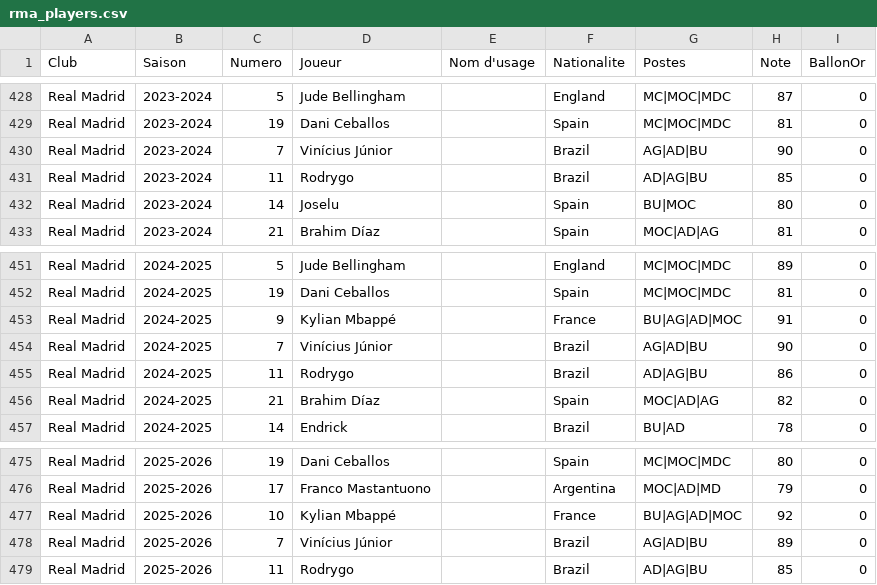
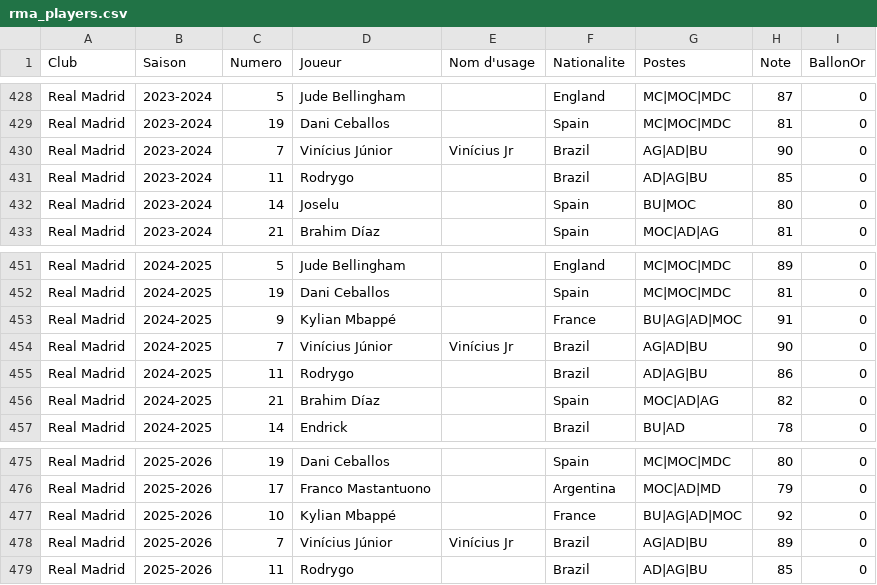
Before and after one commit to AgoyyaProd/special_one_sandbox, a CSV file: data/rma_players.csv, drawn as a sheet; only a part is shown, gaps mark what is left out; the diff covers the shown part only.

```diff
--- a/data/rma_players.csv
+++ b/data/rma_players.csv
@@ -429,3 +429,3 @@ Real Madrid,2023-2024,5,Jude Bellingham,,England,MC|MOC|MDC,87,0
 Real Madrid,2023-2024,19,Dani Ceballos,,Spain,MC|MOC|MDC,81,0
-Real Madrid,2023-2024,7,Vinícius Júnior,,Brazil,AG|AD|BU,90,0
+Real Madrid,2023-2024,7,Vinícius Júnior,Vinícius Jr,Brazil,AG|AD|BU,90,0
 Real Madrid,2023-2024,11,Rodrygo,,Brazil,AD|AG|BU,85,0
@@ -453,3 +453,3 @@ Real Madrid,2024-2025,19,Dani Ceballos,,Spain,MC|MOC|MDC,81,0
 Real Madrid,2024-2025,9,Kylian Mbappé,,France,BU|AG|AD|MOC,91,0
-Real Madrid,2024-2025,7,Vinícius Júnior,,Brazil,AG|AD|BU,90,0
+Real Madrid,2024-2025,7,Vinícius Júnior,Vinícius Jr,Brazil,AG|AD|BU,90,0
 Real Madrid,2024-2025,11,Rodrygo,,Brazil,AD|AG|BU,86,0
@@ -477,3 +477,3 @@ Real Madrid,2025-2026,17,Franco Mastantuono,,Argentina,MOC|AD|MD,79,0
 Real Madrid,2025-2026,10,Kylian Mbappé,,France,BU|AG|AD|MOC,92,0
-Real Madrid,2025-2026,7,Vinícius Júnior,,Brazil,AG|AD|BU,89,0
+Real Madrid,2025-2026,7,Vinícius Júnior,Vinícius Jr,Brazil,AG|AD|BU,89,0
 Real Madrid,2025-2026,11,Rodrygo,,Brazil,AD|AG|BU,85,0
```
Also changed, not shown: 5 edited cells elsewhere in this file, data/psg_players.csv.
